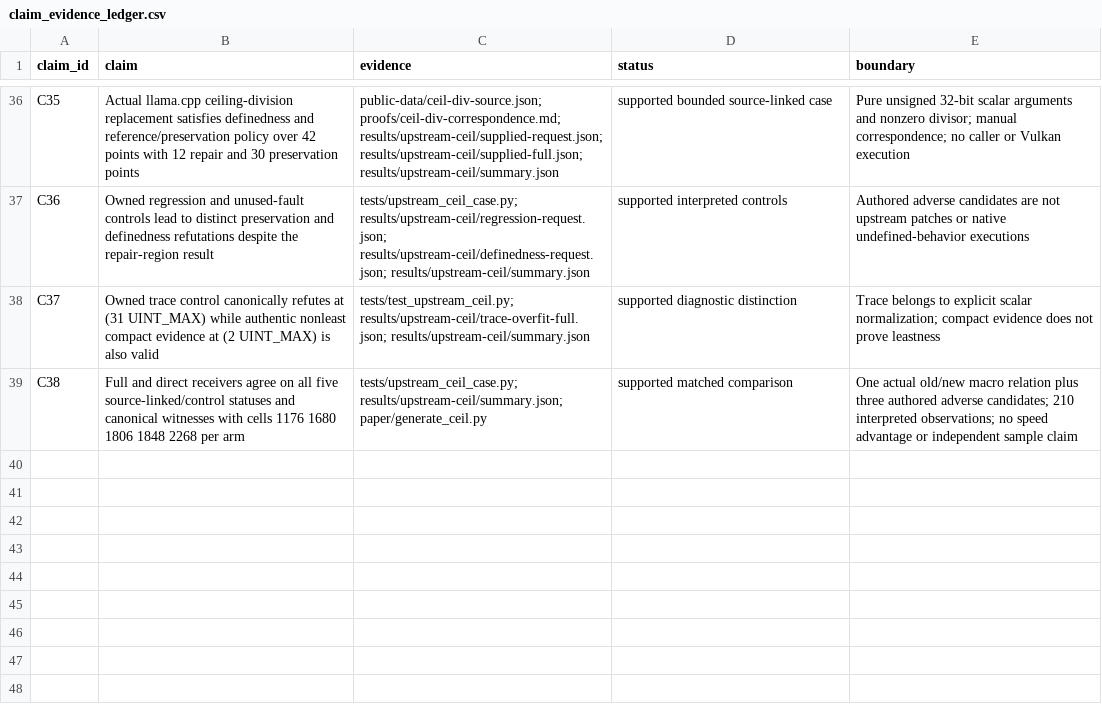
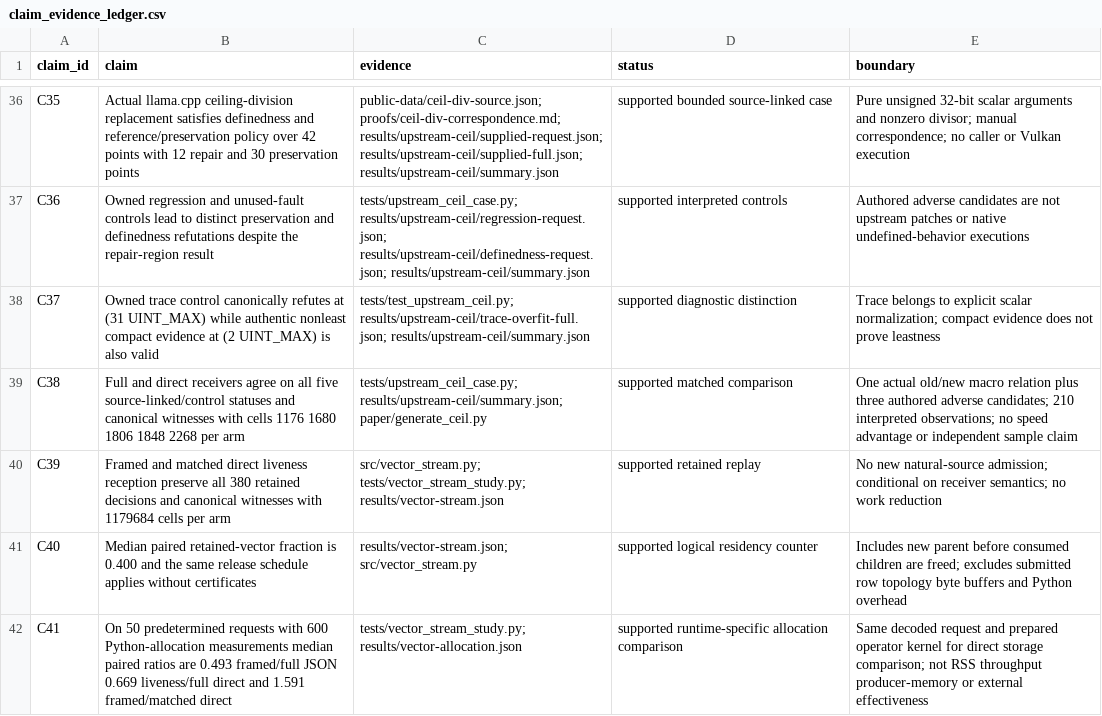
Before and after one commit to Haoyi-Zhang/RepairSeal, a CSV file: claim_evidence_ledger.csv, drawn as a sheet; only a part is shown, gaps mark what is left out; the diff names each change by its address in the sheet, - before the commit and + after, or states it on an @@ line.

Commit message:
Add bounded vector reception and matched storage evaluation

```diff
--- a/claim_evidence_ledger.csv
+++ b/claim_evidence_ledger.csv
+row 40: C39 | Framed and matched direct liveness reception preserve all 380 retained decisions and canonical witnesses with 1179684 cells per arm | src/vector_stream.py; tests/vector_stream_study.py; results/vector-stream.json | supported retained replay | No new natural-source admission; conditional on receiver semantics; no work reduction
+row 41: C40 | Median paired retained-vector fraction is 0.400 and the same release schedule applies without certificates | results/vector-stream.json; src/vector_stream.py | supported logical residency counter | Includes new parent before consumed children are freed; excludes submitted row topology byte buffers and Python overhead
+row 42: C41 | On 50 predetermined requests with 600 Python-allocation measurements median paired ratios are 0.493 framed/full JSON 0.669 liveness/full direct and 1.591 framed/matched direct | tests/vector_stream_study.py; results/vector-allocation.json | supported runtime-specific allocation comparison | Same decoded request and prepared operator kernel for direct storage comparison; not RSS throughput producer-memory or external effectiveness
```
Also changed, not shown: 10 other files.
